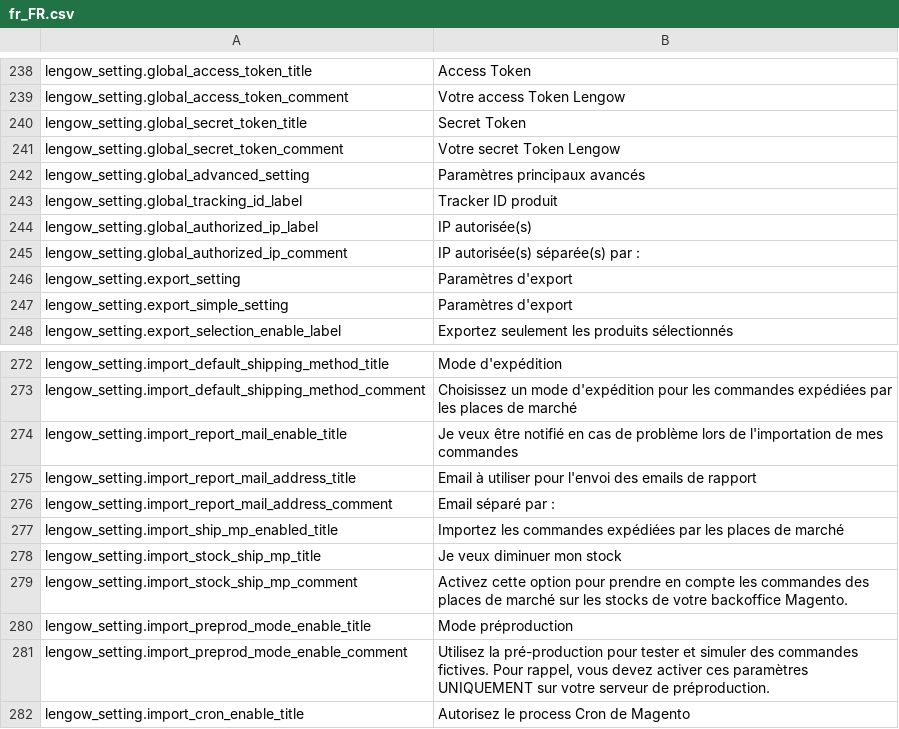
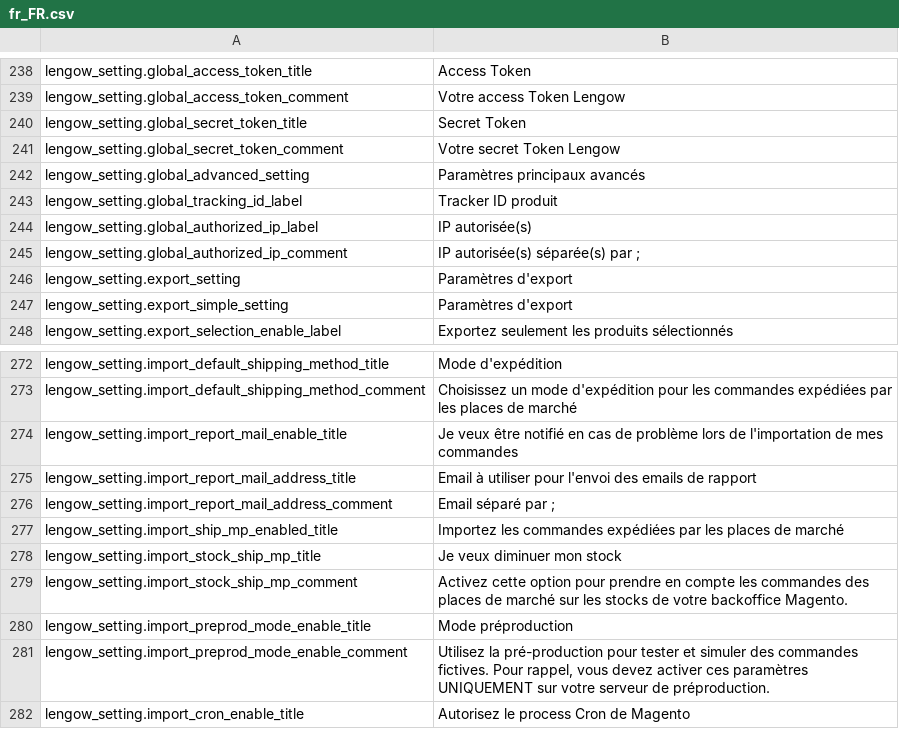
Before and after one commit to lengow/plugin-magento, a CSV file: app/code/community/Lengow/Connector/locale/fr_FR.csv, drawn as a sheet; only a part is shown, gaps mark what is left out.

```diff
--- a/app/code/community/Lengow/Connector/locale/fr_FR.csv
+++ b/app/code/community/Lengow/Connector/locale/fr_FR.csv
@@ -244,3 +244,3 @@ lengow_setting.global_tracking_id_label|Tracker ID produit
 lengow_setting.global_authorized_ip_label|IP autorisée(s)
-lengow_setting.global_authorized_ip_comment|IP autorisée(s) séparée(s) par :
+lengow_setting.global_authorized_ip_comment|IP autorisée(s) séparée(s) par ;
 lengow_setting.export_setting|Paramètres d'export
@@ -275,3 +275,3 @@ lengow_setting.import_report_mail_enable_title|Je veux être notifié en cas de
 lengow_setting.import_report_mail_address_title|Email à utiliser pour l'envoi des emails de rapport
-lengow_setting.import_report_mail_address_comment|Email séparé par :
+lengow_setting.import_report_mail_address_comment|Email séparé par ;
 lengow_setting.import_ship_mp_enabled_title|Importez les commandes expédiées par les places de marché
```
Also changed, not shown: app/code/community/Lengow/Connector/etc/checkmd5.csv, 3 other files.
